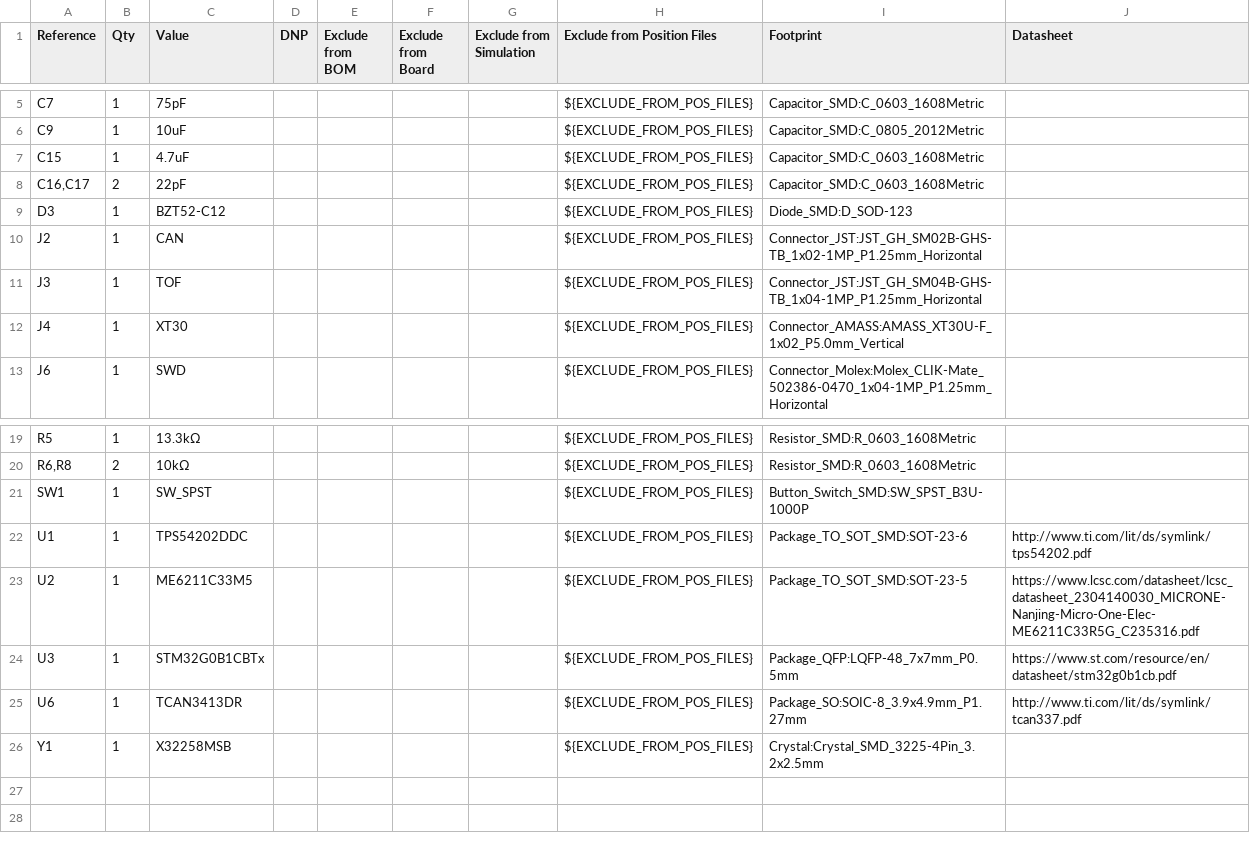
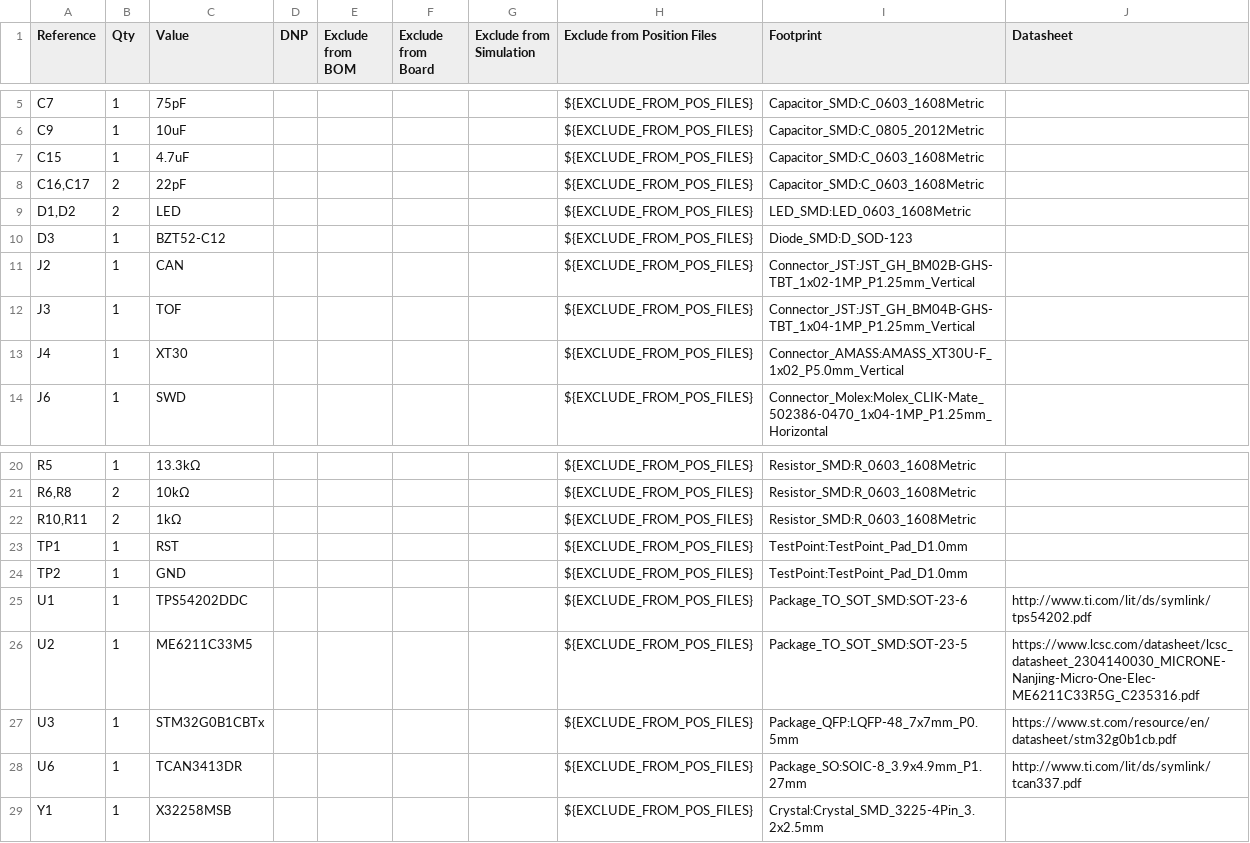
Before and after one commit to QDU-Robomaster/TTLtoCAN, a CSV file: Production_documents/BOM/TTLtoCANforTOF.csv, drawn as a sheet; only a part is shown, gaps mark what is left out.

```diff
--- a/Production_documents/BOM/TTLtoCANforTOF.csv
+++ b/Production_documents/BOM/TTLtoCANforTOF.csv
@@ -8,5 +8,6 @@
 "C16,C17","2","22pF","","","","","${EXCLUDE_FROM_POS_FILES}","Capacitor_SMD:C_0603_1608Metric",""
+"D1,D2","2","LED","","","","","${EXCLUDE_FROM_POS_FILES}","LED_SMD:LED_0603_1608Metric",""
 "D3","1","BZT52-C12","","","","","${EXCLUDE_FROM_POS_FILES}","Diode_SMD:D_SOD-123",""
-"J2","1","CAN","","","","","${EXCLUDE_FROM_POS_FILES}","Connector_JST:JST_GH_SM02B-GHS-TB_1x02-1MP_P1.25mm_Horizontal",""
-"J3","1","TOF","","","","","${EXCLUDE_FROM_POS_FILES}","Connector_JST:JST_GH_SM04B-GHS-TB_1x04-1MP_P1.25mm_Horizontal",""
+"J2","1","CAN","","","","","${EXCLUDE_FROM_POS_FILES}","Connector_JST:JST_GH_BM02B-GHS-TBT_1x02-1MP_P1.25mm_Vertical",""
+"J3","1","TOF","","","","","${EXCLUDE_FROM_POS_FILES}","Connector_JST:JST_GH_BM04B-GHS-TBT_1x04-1MP_P1.25mm_Vertical",""
 "J4","1","XT30","","","","","${EXCLUDE_FROM_POS_FILES}","Connector_AMASS:AMASS_XT30U-F_1x02_P5.0mm_Vertical",""
@@ -20,3 +21,5 @@
 "R6,R8","2","10kΩ","","","","","${EXCLUDE_FROM_POS_FILES}","Resistor_SMD:R_0603_1608Metric",""
-"SW1","1","SW_SPST","","","","","${EXCLUDE_FROM_POS_FILES}","Button_Switch_SMD:SW_SPST_B3U-1000P",""
+"R10,R11","2","1kΩ","","","","","${EXCLUDE_FROM_POS_FILES}","Resistor_SMD:R_0603_1608Metric",""
+"TP1","1","RST","","","","","${EXCLUDE_FROM_POS_FILES}","TestPoint:TestPoint_Pad_D1.0mm",""
+"TP2","1","GND","","","","","${EXCLUDE_FROM_POS_FILES}","TestPoint:TestPoint_Pad_D1.0mm",""
 "U1","1","TPS54202DDC","","","","","${EXCLUDE_FROM_POS_FILES}","Package_TO_SOT_SMD:SOT-23-6","http://www.ti.com/lit/ds/symlink/tps54202.pdf"
```
Also changed, not shown: BOM/TTLtoCANforTOF.csv, Production_documents/Component_position/TTLtoCANforTOF-all-pos.csv, 35 other files.
